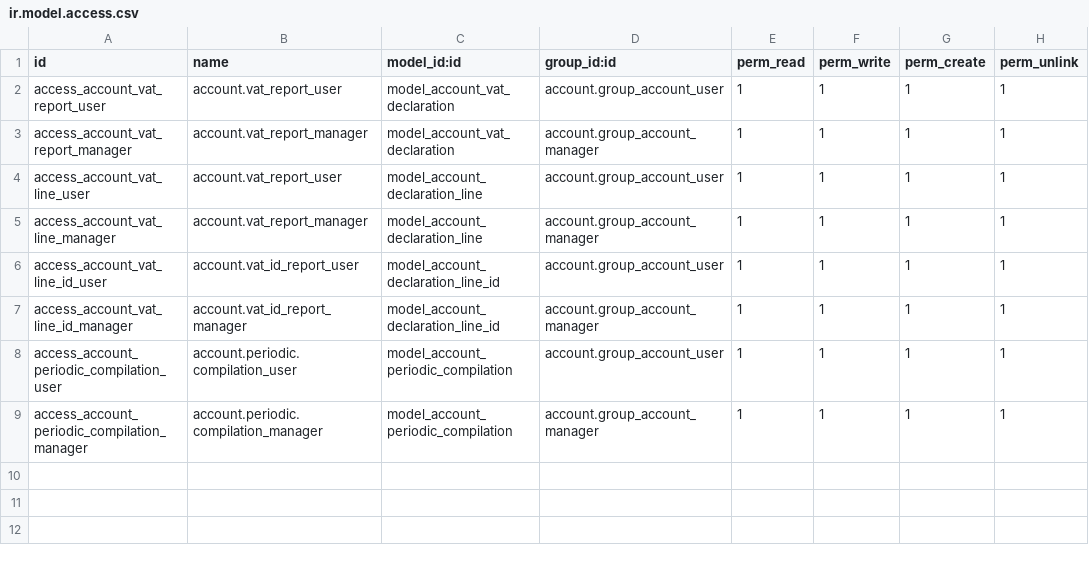
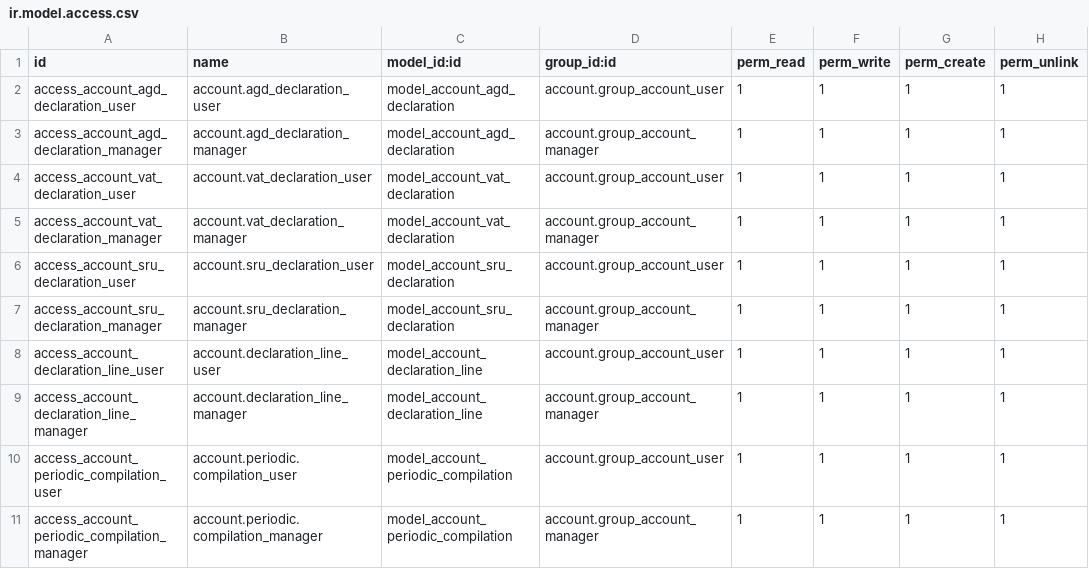
Before and after one commit to vertelab/odoo-l10n_se, a CSV file: l10n_se_tax_report/security/ir.model.access.csv, drawn as a sheet.

Commit message:
l10n_se_tax_report: access // priveledges

```diff
--- a/l10n_se_tax_report/security/ir.model.access.csv
+++ b/l10n_se_tax_report/security/ir.model.access.csv
@@ -1,8 +1,10 @@
 id,name,model_id:id,group_id:id,perm_read,perm_write,perm_create,perm_unlink
-access_account_vat_report_user,account.vat_report_user,model_account_vat_declaration,account.group_account_user,1,1,1,1
-access_account_vat_report_manager,account.vat_report_manager,model_account_vat_declaration,account.group_account_manager,1,1,1,1
-access_account_vat_line_user,account.vat_report_user,model_account_declaration_line,account.group_account_user,1,1,1,1
-access_account_vat_line_manager,account.vat_report_manager,model_account_declaration_line,account.group_account_manager,1,1,1,1
-access_account_vat_line_id_user,account.vat_id_report_user,model_account_declaration_line_id,account.group_account_user,1,1,1,1
-access_account_vat_line_id_manager,account.vat_id_report_manager,model_account_declaration_line_id,account.group_account_manager,1,1,1,1
+access_account_agd_declaration_user,account.agd_declaration_user,model_account_agd_declaration,account.group_account_user,1,1,1,1
+access_account_agd_declaration_manager,account.agd_declaration_manager,model_account_agd_declaration,account.group_account_manager,1,1,1,1
+access_account_vat_declaration_user,account.vat_declaration_user,model_account_vat_declaration,account.group_account_user,1,1,1,1
+access_account_vat_declaration_manager,account.vat_declaration_manager,model_account_vat_declaration,account.group_account_manager,1,1,1,1
+access_account_sru_declaration_user,account.sru_declaration_user,model_account_sru_declaration,account.group_account_user,1,1,1,1
+access_account_sru_declaration_manager,account.sru_declaration_manager,model_account_sru_declaration,account.group_account_manager,1,1,1,1
+access_account_declaration_line_user,account.declaration_line_user,model_account_declaration_line,account.group_account_user,1,1,1,1
+access_account_declaration_line_manager,account.declaration_line_manager,model_account_declaration_line,account.group_account_manager,1,1,1,1
 access_account_periodic_compilation_user,account.periodic.compilation_user,model_account_periodic_compilation,account.group_account_user,1,1,1,1
```
